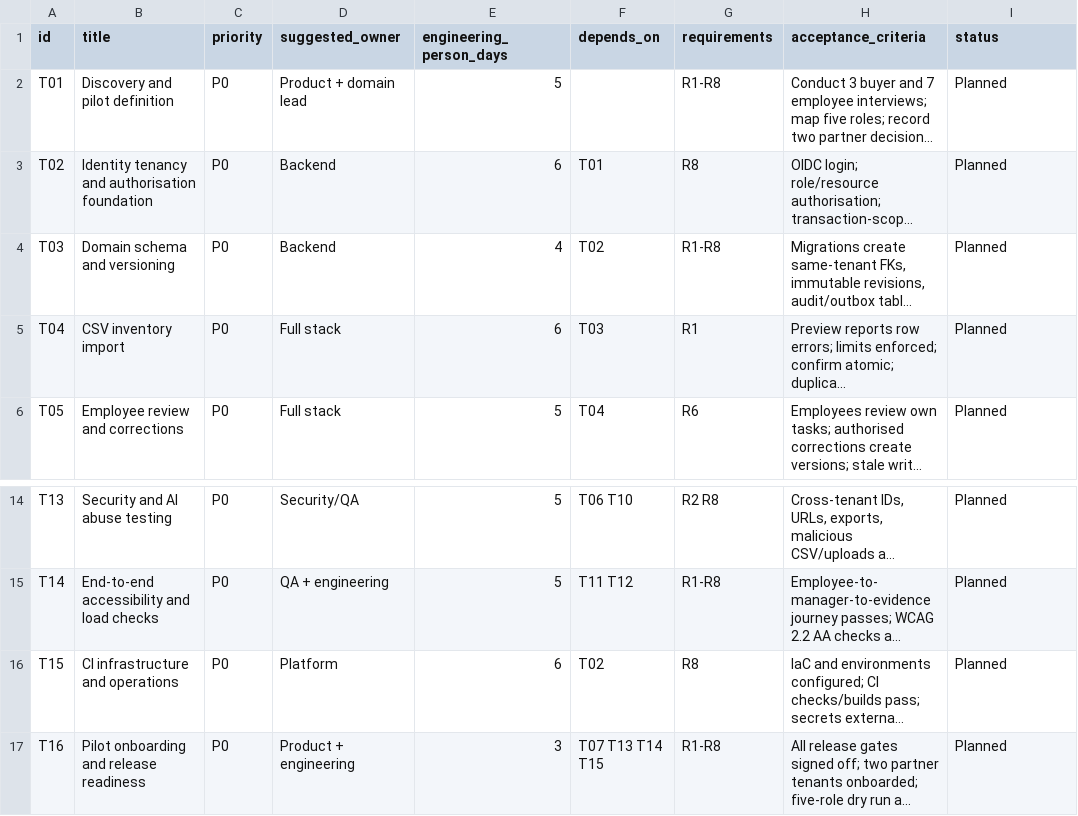
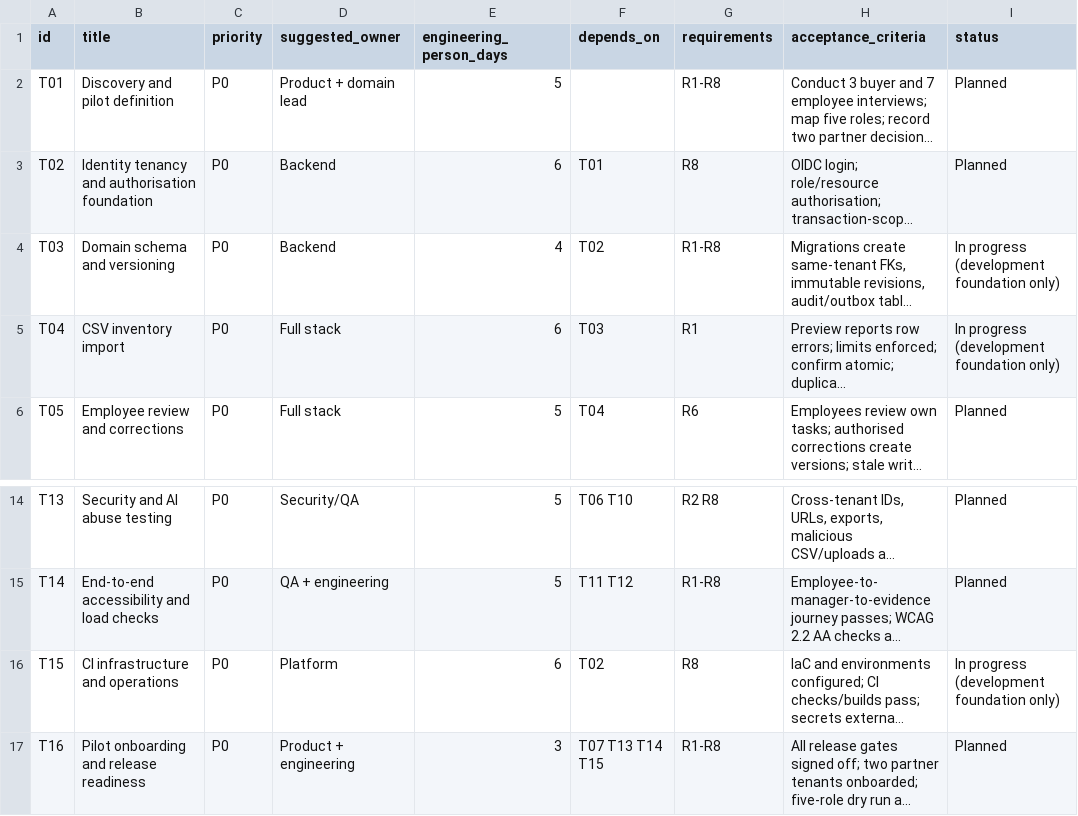
Before and after one commit to durgarao3d6/skillshift-ai, a CSV file: backlog/tasks.csv, drawn as a sheet; only a part is shown, gaps mark what is left out; long unchanged cells end in …; the diff names each change by its address in the sheet, - before the commit and + after, or states it on an @@ line.

```diff
--- a/backlog/tasks.csv
+++ b/backlog/tasks.csv
-I4:I5 (status): Planned
+I4:I5 (status): In progress (development foundation only)
-I16 (status): Planned
+I16 (status): In progress (development foundation only)
```
Also changed, not shown: 23 other files.
